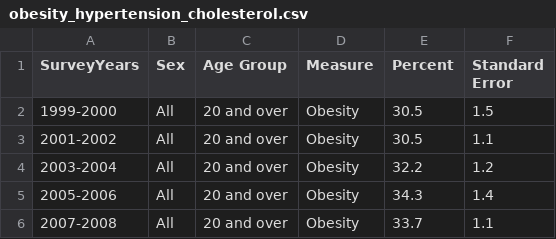
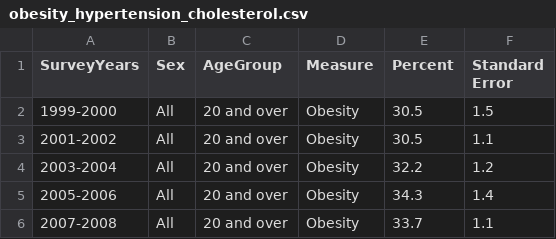
Before and after one commit to alexa2001/DoesAmericaRunOnDunkin, a CSV file: data/obesity_hypertension_cholesterol.csv, drawn as a sheet; only a part is shown.

```diff
--- a/data/obesity_hypertension_cholesterol.csv
+++ b/data/obesity_hypertension_cholesterol.csv
@@ -1,2 +1,2 @@
-SurveyYears,Sex,Age Group,Measure,Percent,Standard Error
+SurveyYears,Sex,AgeGroup,Measure,Percent,Standard Error
 1999-2000,All,20 and over,Obesity,30.5,1.5
```
Also changed, not shown: 2 other files.
